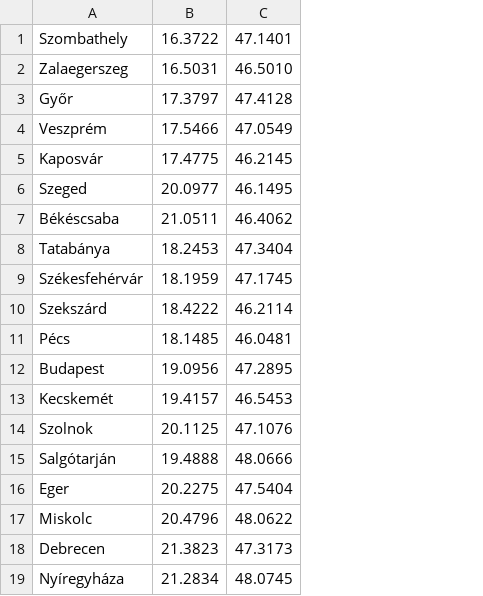
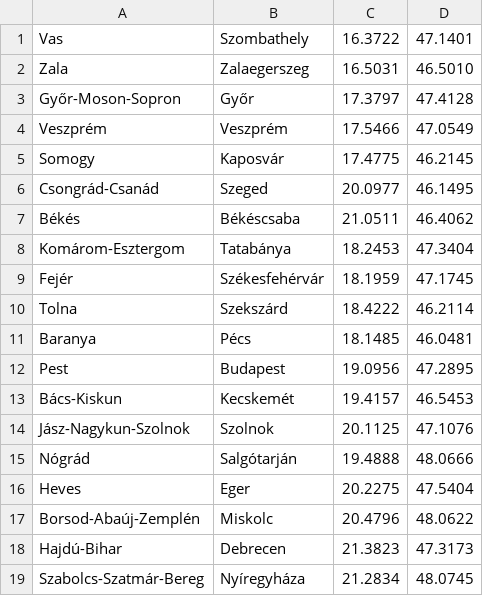
Before and after one commit to martinForgoSZTE/MTT, a CSV file: MTT/resources/county_seats.csv, drawn as a sheet; the diff names each change by its address in the sheet, - before the commit and + after, or states it on an @@ line.

```diff
--- a/MTT/resources/county_seats.csv
+++ b/MTT/resources/county_seats.csv
+column A, rows 1-19: Vas | Zala | Győr-Moson-Sopron | Veszprém | Somogy | Csongrád-Csanád | Békés | Komárom-Esztergom | Fejér | Tolna | Baranya | Pest | Bács-Kiskun | Jász-Nagykun-Szolnok | Nógrád | Heves | Borsod-Abaúj-Zemplén | Hajdú-Bihar | Szabolcs-Szatmár-Bereg
```
Also changed, not shown: 21 other files.
